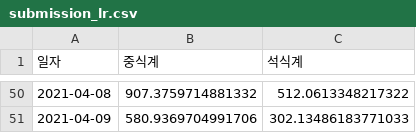
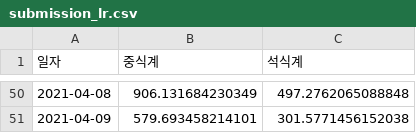
Before and after one commit to hanakim120/LH_food_supply, a CSV file: result/submission_lr.csv, drawn as a sheet; only a part is shown, gaps mark what is left out; the diff covers the shown part only.

```diff
--- a/result/submission_lr.csv
+++ b/result/submission_lr.csv
@@ -50,2 +50,2 @@
-2021-04-08,907.3759714881332,512.0613348217322
-2021-04-09,580.9369704991706,302.13486183771033
+2021-04-08,906.131684230349,497.2762065088848
+2021-04-09,579.693458214101,301.5771456152038
```
Also changed, not shown: 96 edited cells elsewhere in this file, 5 other files.
